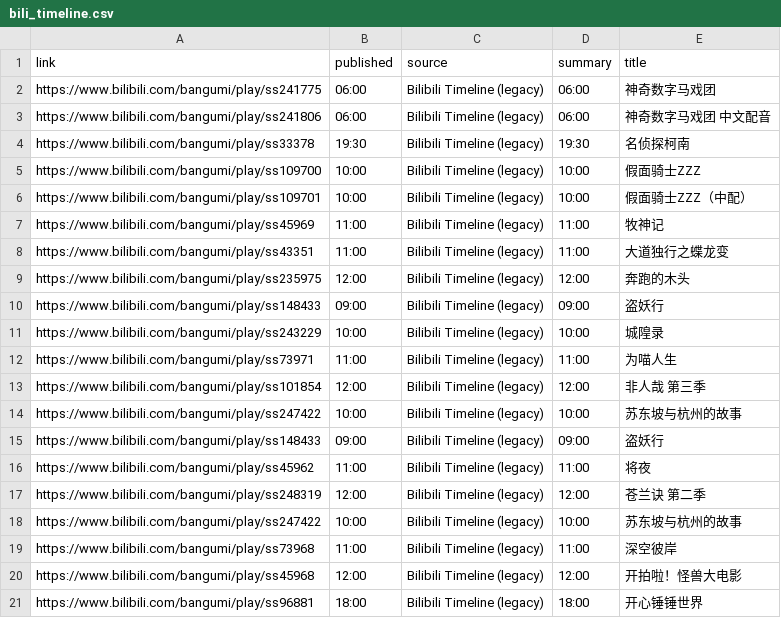
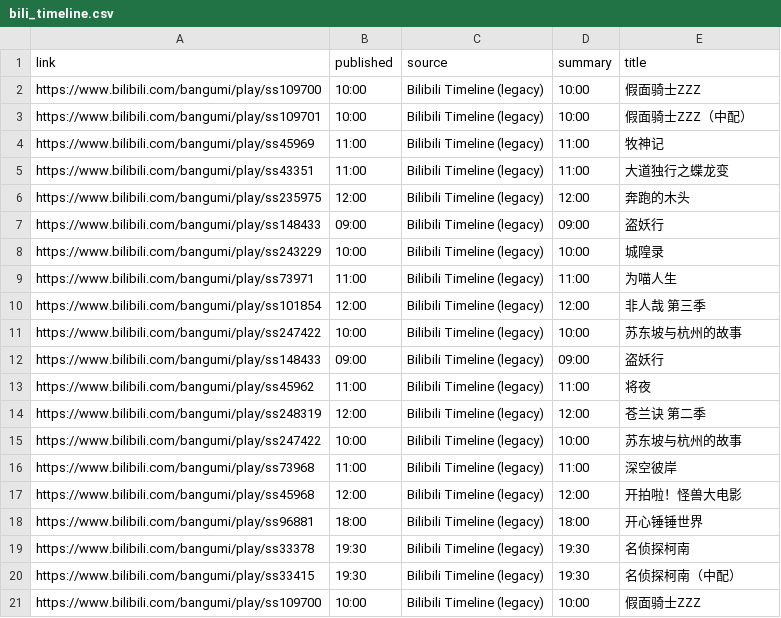
Before and after one commit to BennetttChen/Python-crawl, a CSV file: output/bili_timeline.csv, drawn as a sheet.

```diff
--- a/output/bili_timeline.csv
+++ b/output/bili_timeline.csv
@@ -1,5 +1,2 @@
 link,published,source,summary,title
-https://www.bilibili.com/bangumi/play/ss241775,06:00,Bilibili Timeline (legacy),06:00,神奇数字马戏团
-https://www.bilibili.com/bangumi/play/ss241806,06:00,Bilibili Timeline (legacy),06:00,神奇数字马戏团 中文配音
-https://www.bilibili.com/bangumi/play/ss33378,19:30,Bilibili Timeline (legacy),19:30,名侦探柯南
 https://www.bilibili.com/bangumi/play/ss109700,10:00,Bilibili Timeline (legacy),10:00,假面骑士ZZZ
@@ -21 +18,4 @@ https://www.bilibili.com/bangumi/play/ss45968,12:00,Bilibili Timeline (legacy),1
 https://www.bilibili.com/bangumi/play/ss96881,18:00,Bilibili Timeline (legacy),18:00,开心锤锤世界
+https://www.bilibili.com/bangumi/play/ss33378,19:30,Bilibili Timeline (legacy),19:30,名侦探柯南
+https://www.bilibili.com/bangumi/play/ss33415,19:30,Bilibili Timeline (legacy),19:30,名侦探柯南（中配）
+https://www.bilibili.com/bangumi/play/ss109700,10:00,Bilibili Timeline (legacy),10:00,假面骑士ZZZ
```
Also changed, not shown: output/steam_news.csv, 4 other files.
